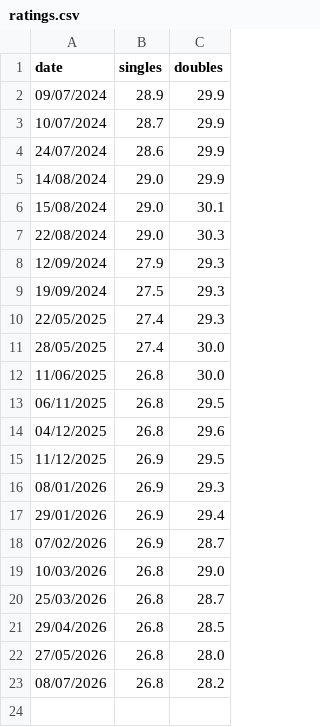
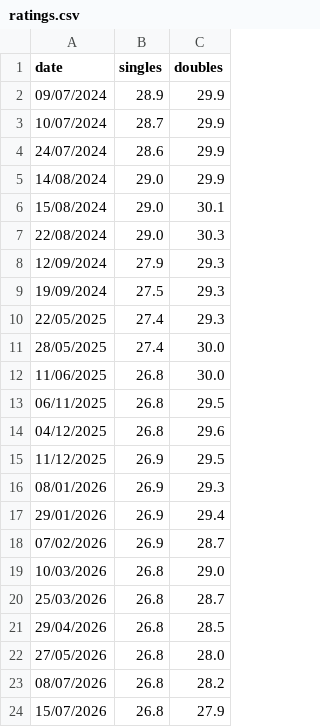
Before and after one commit to jamesrwhite/wtn, a CSV file: data/ratings.csv, drawn as a sheet.

Commit message:
Updated ratings

```diff
--- a/data/ratings.csv
+++ b/data/ratings.csv
@@ -23 +23,2 @@ date,singles,doubles
 08/07/2026,26.8,28.2
+15/07/2026,26.8,27.9
```
Also changed, not shown: 1 other file.
